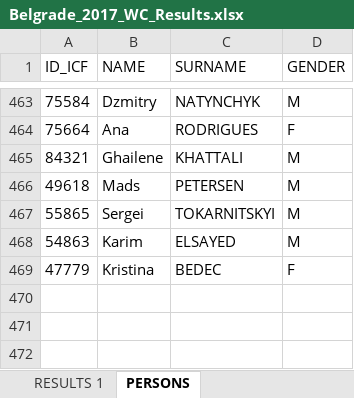
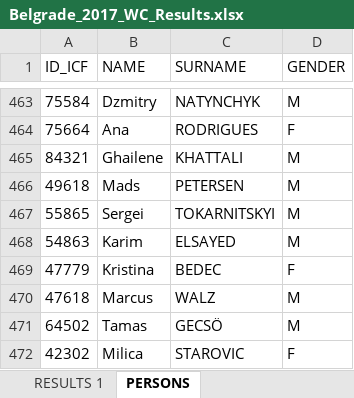
Before and after one commit to kenderfoka/race-sheets, an Excel workbook: events/Belgrade_2017_WC/Belgrade_2017_WC_Results.xlsx, sheet PERSONS, drawn as a sheet; only a part is shown, gaps mark what is left out; values as stored, in another font and other column widths than the file's, no borders; the diff names each change by its address in the sheet, - before the commit and + after, or states it on an @@ line.

```diff
--- a/events/Belgrade_2017_WC/Belgrade_2017_WC_Results.xlsx (sheet PERSONS)
+++ b/events/Belgrade_2017_WC/Belgrade_2017_WC_Results.xlsx (sheet PERSONS)
+row 470: 47618 | Marcus | WALZ | M
+row 471: 64502 | Tamas | GECSÖ | M
+row 472: 42302 | Milica | STAROVIC | F
```
Also changed, not shown: sheet RESULTS 1, 1 other file.
